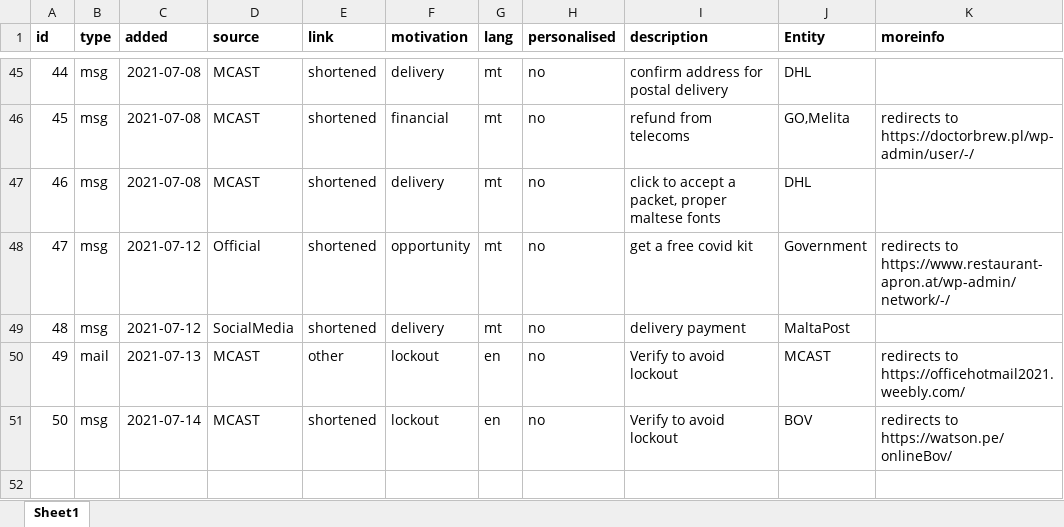
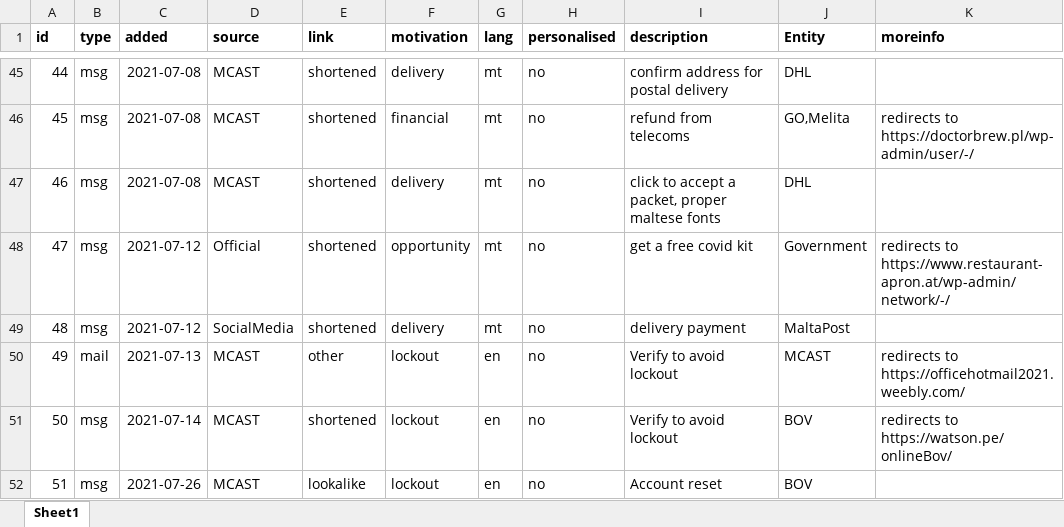
Before and after one commit to robert-abela/malta-phishing-samples, an Excel workbook: samples-details.xlsx, sheet Sheet1, drawn as a sheet; only a part is shown, gaps mark what is left out; values as stored, in another font and other column widths than the file's, no borders; the diff names each change by its address in the sheet, - before the commit and + after, or states it on an @@ line.

Commit message:
new sample

```diff
--- a/samples-details.xlsx (sheet Sheet1)
+++ b/samples-details.xlsx (sheet Sheet1)
+row 52: 51 | msg | 2021-07-26 | MCAST | lookalike | lockout | en | no | Account reset | BOV
```
Also changed, not shown: 3 other files.
